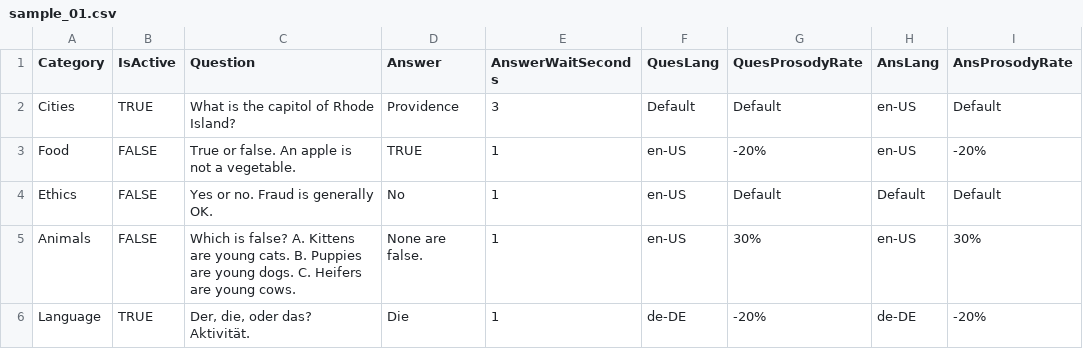
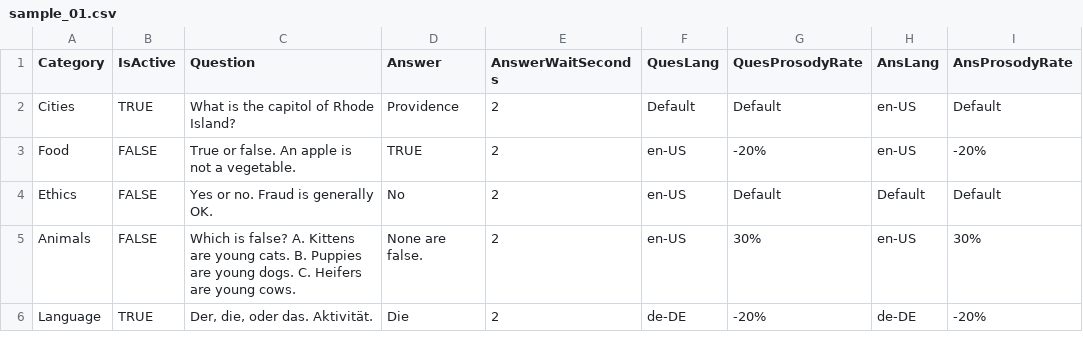
Before and after one commit to ml-pastore/AudioFlash, a CSV file: AudioFlashCreate/_samples/_input/sample_01.csv, drawn as a sheet.

```diff
--- a/AudioFlashCreate/_samples/_input/sample_01.csv
+++ b/AudioFlashCreate/_samples/_input/sample_01.csv
@@ -1,6 +1,6 @@
 Category,IsActive,Question,Answer,AnswerWaitSeconds,QuesLang,QuesProsodyRate,AnsLang,AnsProsodyRate
-Cities,TRUE,What is the capitol of Rhode Island?,Providence,3,Default,Default,en-US,Default
-Food,FALSE,True or false. An apple is not a vegetable.,TRUE,1,en-US,-20%,en-US,-20%
-Ethics,FALSE,Yes or no. Fraud is generally OK.,No,1,en-US,Default,Default,Default
-Animals,FALSE,Which is false? A. Kittens are young cats. B. Puppies are young dogs. C. Heifers are young cows.,None are false.,1,en-US,30%,en-US,30%
-Language,TRUE,"Der, die, oder das?  Aktivität.",Die,1,de-DE,-20%,de-DE,-20%
+Cities,TRUE,What is the capitol of Rhode Island?,Providence,2,Default,Default,en-US,Default
+Food,FALSE,True or false. An apple is not a vegetable.,TRUE,2,en-US,-20%,en-US,-20%
+Ethics,FALSE,Yes or no. Fraud is generally OK.,No,2,en-US,Default,Default,Default
+Animals,FALSE,Which is false? A. Kittens are young cats. B. Puppies are young dogs. C. Heifers are young cows.,None are false.,2,en-US,30%,en-US,30%
+Language,TRUE,"Der, die, oder das.  Aktivität.",Die,2,de-DE,-20%,de-DE,-20%
```
Also changed, not shown: 11 other files.
